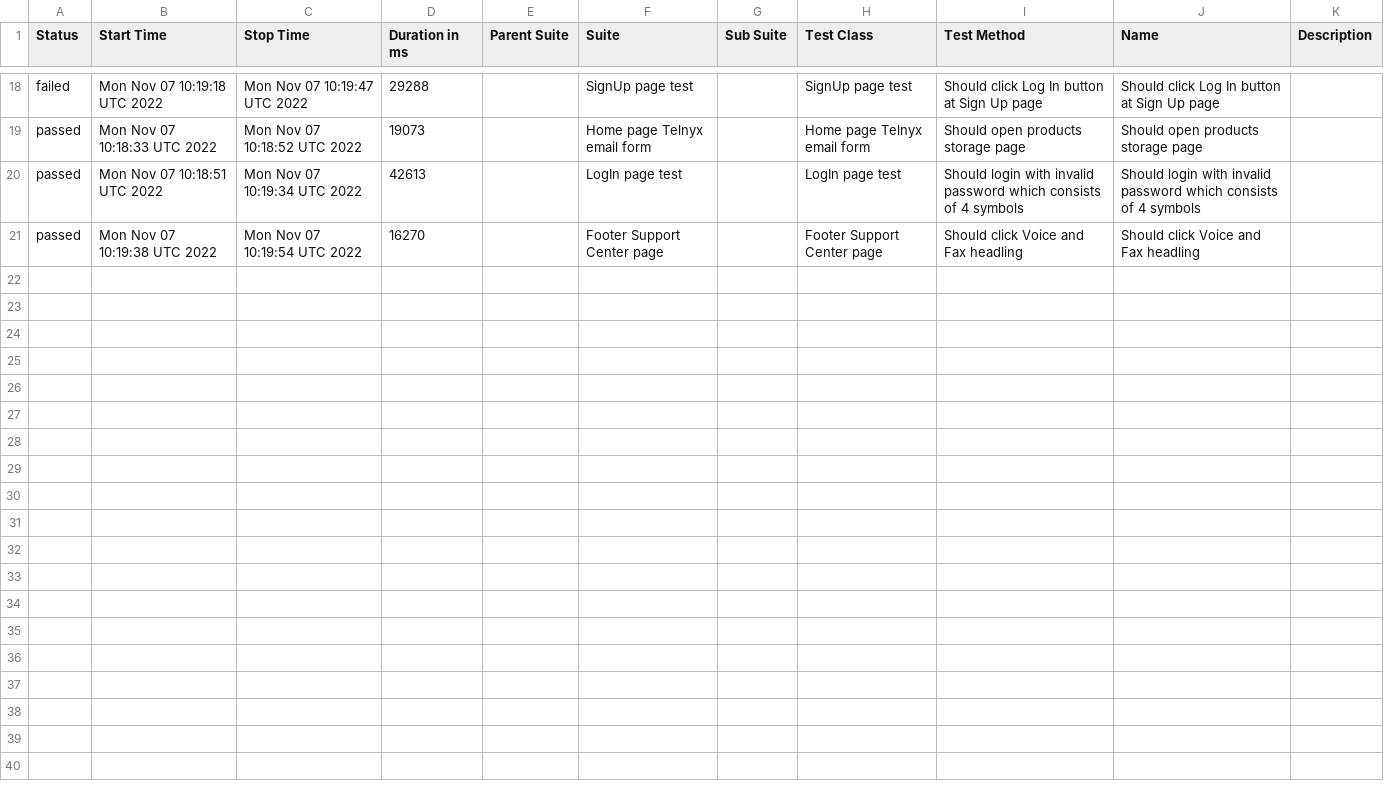
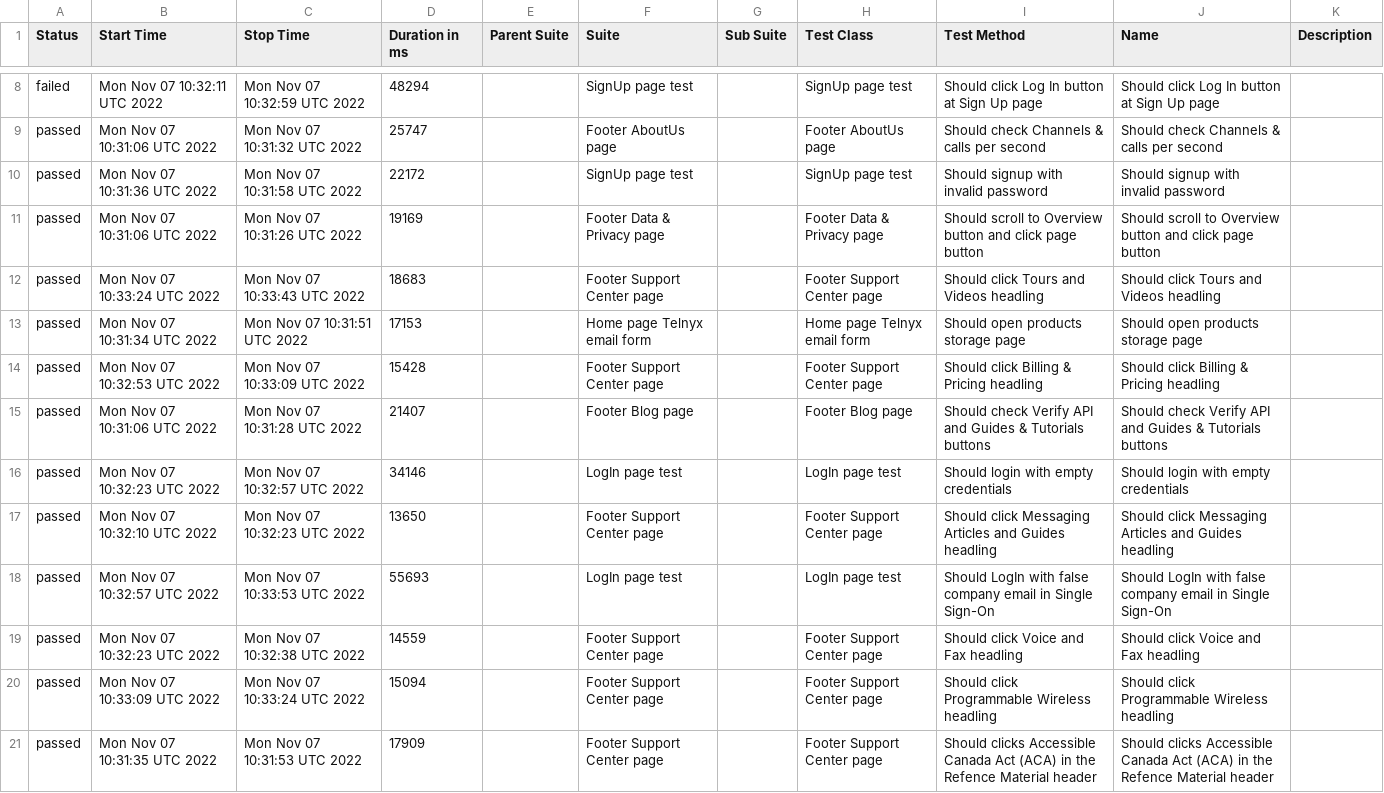
Before and after one commit to Kar1stan/WebdriverTelnyxTest, a CSV file: data/suites.csv, drawn as a sheet; only a part is shown, gaps mark what is left out; the diff covers the shown part only.

Commit message:
Deploying to gh-pages from @ Kar1stan/WebdriverTelnyxTest@892a76f484d7bdb8c27ef8341354c0b9d865694a 🚀

```diff
--- a/data/suites.csv
+++ b/data/suites.csv
@@ -18,4 +8,14 @@
-"failed","Mon Nov 07 10:19:18 UTC 2022","Mon Nov 07 10:19:47 UTC 2022","29288","","SignUp page test","","SignUp page test","Should click Log In button at Sign Up page","Should click Log In button at Sign Up page",""
-"passed","Mon Nov 07 10:18:33 UTC 2022","Mon Nov 07 10:18:52 UTC 2022","19073","","Home page Telnyx email form","","Home page Telnyx email form","Should open products storage page","Should open products storage page",""
-"passed","Mon Nov 07 10:18:51 UTC 2022","Mon Nov 07 10:19:34 UTC 2022","42613","","LogIn page test","","LogIn page test","Should login with invalid password which consists of 4 symbols","Should login with invalid password which consists of 4 symbols",""
-"passed","Mon Nov 07 10:19:38 UTC 2022","Mon Nov 07 10:19:54 UTC 2022","16270","","Footer Support Center page","","Footer Support Center page","Should click Voice and Fax headling","Should click Voice and Fax headling",""
+"failed","Mon Nov 07 10:32:11 UTC 2022","Mon Nov 07 10:32:59 UTC 2022","48294","","SignUp page test","","SignUp page test","Should click Log In button at Sign Up page","Should click Log In button at Sign Up page",""
+"passed","Mon Nov 07 10:31:06 UTC 2022","Mon Nov 07 10:31:32 UTC 2022","25747","","Footer AboutUs page","","Footer AboutUs page","Should check Channels & calls per second","Should check Channels & calls per second",""
+"passed","Mon Nov 07 10:31:36 UTC 2022","Mon Nov 07 10:31:58 UTC 2022","22172","","SignUp page test","","SignUp page test","Should signup with invalid password","Should signup with invalid password",""
+"passed","Mon Nov 07 10:31:06 UTC 2022","Mon Nov 07 10:31:26 UTC 2022","19169","","Footer Data & Privacy page","","Footer Data & Privacy page","Should scroll to Overview button and click page button","Should scroll to Overview button and click page button",""
+"passed","Mon Nov 07 10:33:24 UTC 2022","Mon Nov 07 10:33:43 UTC 2022","18683","","Footer Support Center page","","Footer Support Center page","Should click Tours and Videos headling","Should click Tours and Videos headling",""
+"passed","Mon Nov 07 10:31:34 UTC 2022","Mon Nov 07 10:31:51 UTC 2022","17153","","Home page Telnyx email form","","Home page Telnyx email form","Should open products storage page","Should open products storage page",""
+"passed","Mon Nov 07 10:32:53 UTC 2022","Mon Nov 07 10:33:09 UTC 2022","15428","","Footer Support Center page","","Footer Support Center page","Should click Billing & Pricing headling","Should click Billing & Pricing headling",""
+"passed","Mon Nov 07 10:31:06 UTC 2022","Mon Nov 07 10:31:28 UTC 2022","21407","","Footer Blog page","","Footer Blog page","Should check Verify API and Guides & Tutorials buttons","Should check Verify API and Guides & Tutorials buttons",""
+"passed","Mon Nov 07 10:32:23 UTC 2022","Mon Nov 07 10:32:57 UTC 2022","34146","","LogIn page test","","LogIn page test","Should login with empty credentials","Should login with empty credentials",""
+"passed","Mon Nov 07 10:32:10 UTC 2022","Mon Nov 07 10:32:23 UTC 2022","13650","","Footer Support Center page","","Footer Support Center page","Should click Messaging Articles and Guides headling","Should click Messaging Articles and Guides headling",""
+"passed","Mon Nov 07 10:32:57 UTC 2022","Mon Nov 07 10:33:53 UTC 2022","55693","","LogIn page test","","LogIn page test","Should LogIn with false company email in Single Sign-On","Should LogIn with false company email in Single Sign-On",""
+"passed","Mon Nov 07 10:32:23 UTC 2022","Mon Nov 07 10:32:38 UTC 2022","14559","","Footer Support Center page","","Footer Support Center page","Should click Voice and Fax headling","Should click Voice and Fax headling",""
+"passed","Mon Nov 07 10:33:09 UTC 2022","Mon Nov 07 10:33:24 UTC 2022","15094","","Footer Support Center page","","Footer Support Center page","Should click Programmable Wireless headling","Should click Programmable Wireless headling",""
+"passed","Mon Nov 07 10:31:35 UTC 2022","Mon Nov 07 10:31:53 UTC 2022","17909","","Footer Support Center page","","Footer Support Center page","Should clicks Accessible Canada Act (ACA) in the Refence Material header","Should clicks Accessible Canada Act (ACA) in the Refence Material header",""
```
Also changed, not shown: 10 removed rows and 24 edited cells elsewhere in this file, 55 other files.
